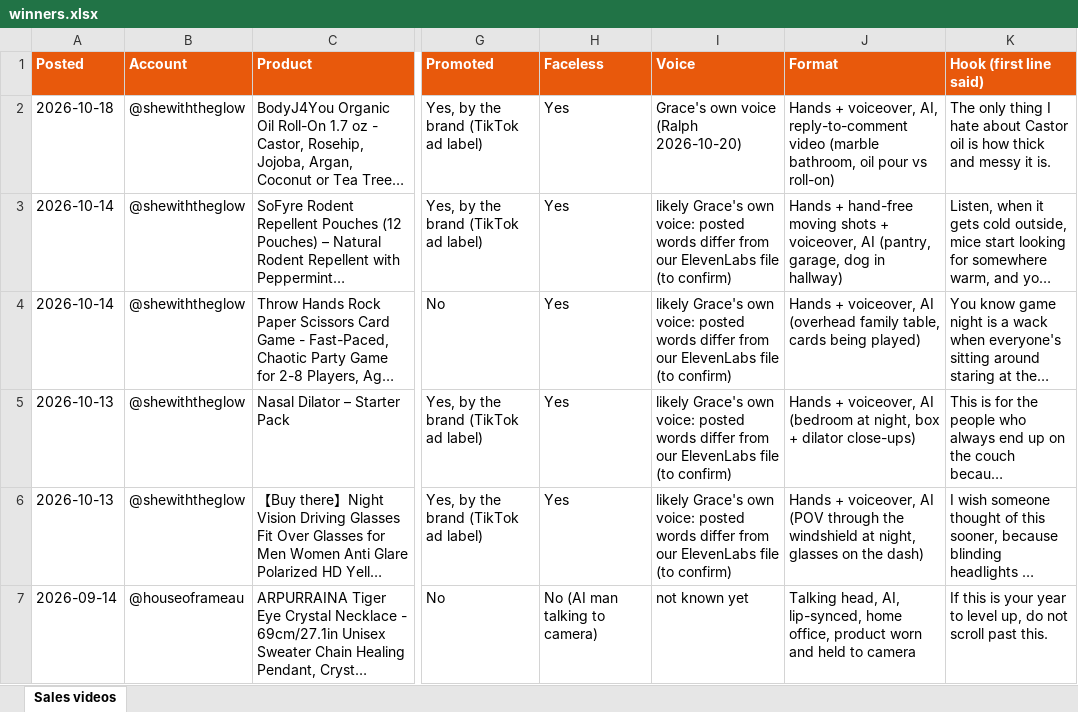
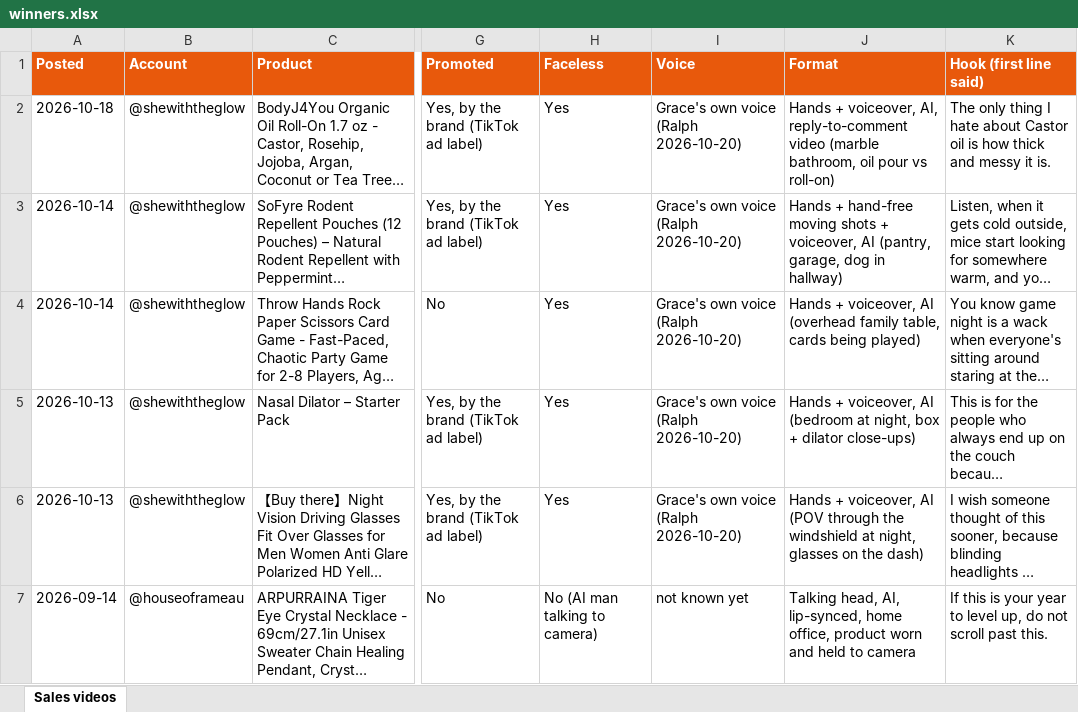
Before and after one commit to focusfiyah/Mymobileworld, an Excel workbook: grace/winners/winners.xlsx, sheet Sales videos, drawn as a sheet; only a part is shown, gaps mark what is left out; long unchanged cells end in …; values as stored, in another font and other column widths than the file's, no borders; the diff names each change by its address in the sheet, - before the commit and + after, or states it on an @@ line.

```diff
--- a/grace/winners/winners.xlsx (sheet Sales videos)
+++ b/grace/winners/winners.xlsx (sheet Sales videos)
-I3:I6 (Voice): likely Grace's own voice: posted words differ from our ElevenLabs file (to confirm)
+I3:I6 (Voice): Grace's own voice (Ralph 2026-10-20)
```
Also changed, not shown: 4 other files.
